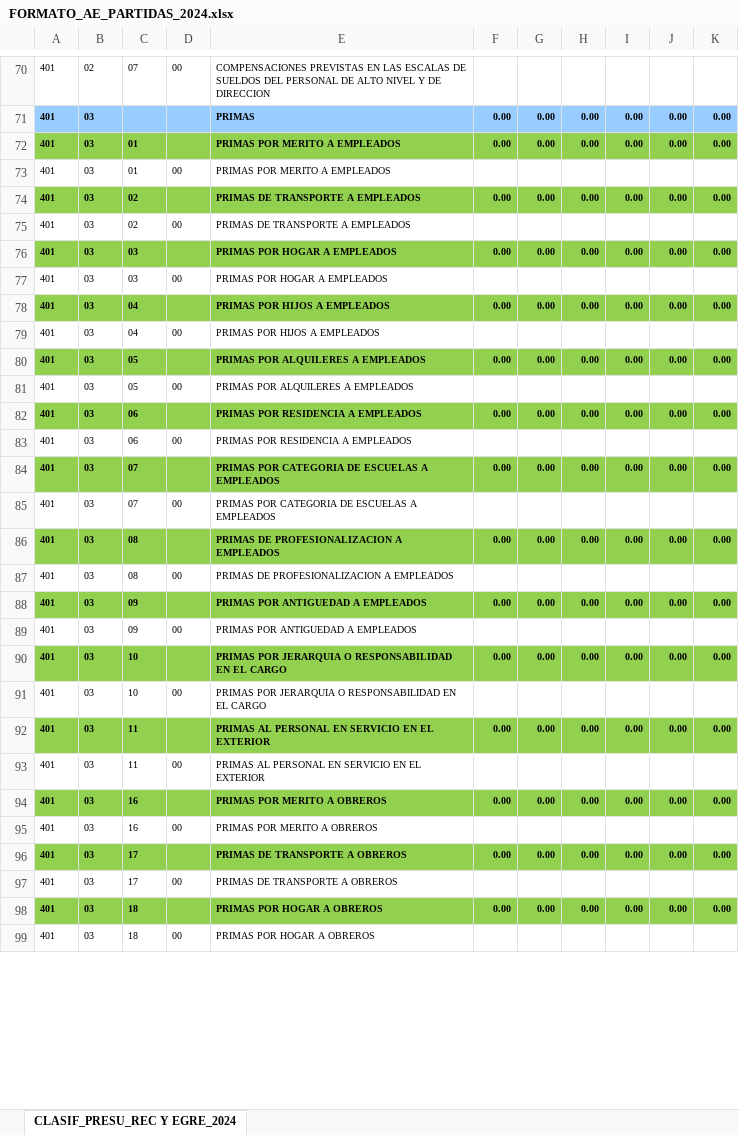
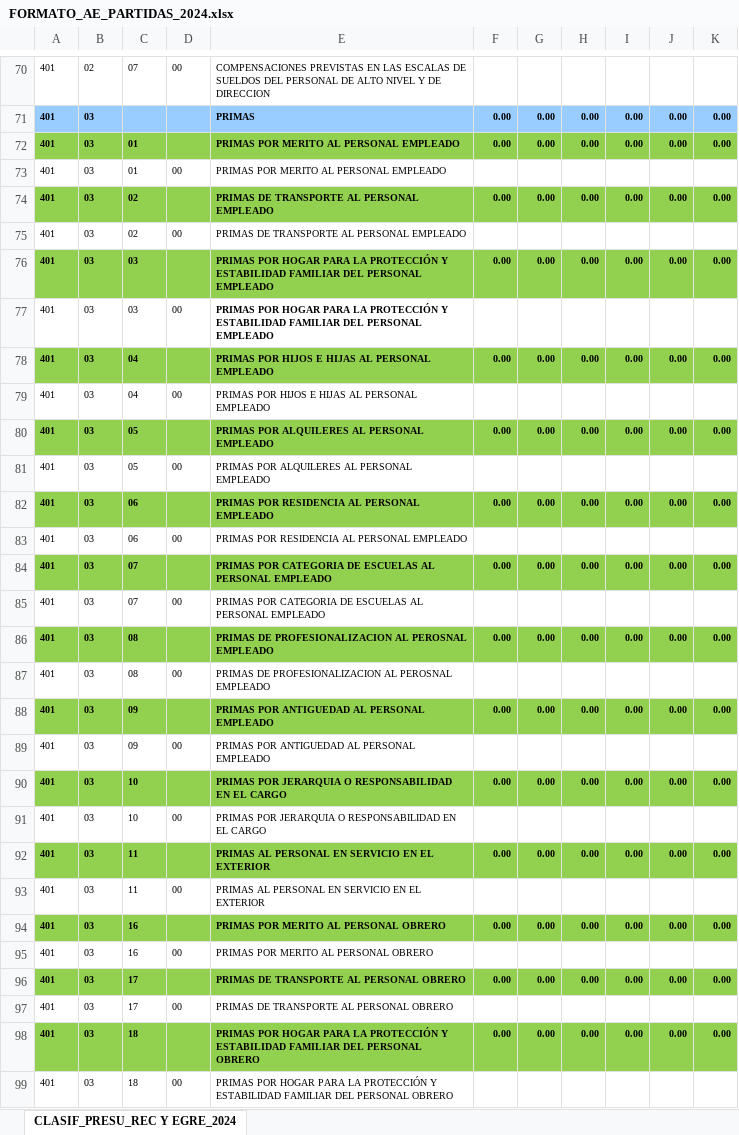
Before and after one commit to joelc33/matriz, an Excel workbook: public/formulacion/modulos/descargas/FORMATO_AE_PARTIDAS_2024.xlsx, sheet CLASIF_PRESU_REC Y EGRE_2024, drawn as a sheet; only a part is shown, gaps mark what is left out; values as stored, in another font and other column widths than the file's, no borders; charts and pictures not drawn; ↵ is a line break in a cell; the diff covers the shown part only; the diff names each change by its address in the sheet, - before the commit and + after, or states it on an @@ line.

```diff
--- a/public/formulacion/modulos/descargas/FORMATO_AE_PARTIDAS_2024.xlsx (sheet CLASIF_PRESU_REC Y EGRE_2024)
+++ b/public/formulacion/modulos/descargas/FORMATO_AE_PARTIDAS_2024.xlsx (sheet CLASIF_PRESU_REC Y EGRE_2024)
-E72:E73: PRIMAS POR MERITO A EMPLEADOS
+E72:E73: PRIMAS POR MERITO AL PERSONAL EMPLEADO
-E74:E75: PRIMAS DE TRANSPORTE A EMPLEADOS
+E74:E75: PRIMAS DE TRANSPORTE AL PERSONAL EMPLEADO
-E76:E77: …POR HOGAR A EMPLEADOS
+E76:E77: …POR HOGAR PARA LA PROTECCIÓN Y ESTABILIDAD FAMILIAR DEL PERSONAL ↵ EMPLEADO
-E77 bold: off
+E77 bold: on
-E78:E79: PRIMAS POR HIJOS A EMPLEADOS
+E78:E79: PRIMAS POR HIJOS E HIJAS AL PERSONAL EMPLEADO
-E80:E81: PRIMAS POR ALQUILERES A EMPLEADOS
+E80:E81: PRIMAS POR ALQUILERES AL PERSONAL EMPLEADO
-E82:E83: PRIMAS POR RESIDENCIA A EMPLEADOS
+E82:E83: PRIMAS POR RESIDENCIA AL PERSONAL EMPLEADO
-E84:E85: …DE ESCUELAS A EMPLEADOS
+E84:E85: …DE ESCUELAS AL PERSONAL EMPLEADO
-E86:E87: PRIMAS DE PROFESIONALIZACION A EMPLEADOS
+E86:E87: PRIMAS DE PROFESIONALIZACION AL PEROSNAL EMPLEADO
-E88:E89: PRIMAS POR ANTIGUEDAD A EMPLEADOS
+E88:E89: PRIMAS POR ANTIGUEDAD AL PERSONAL EMPLEADO
-E94:E95: PRIMAS POR MERITO A OBREROS
+E94:E95: PRIMAS POR MERITO AL PERSONAL OBRERO
-E96:E97: PRIMAS DE TRANSPORTE A OBREROS
+E96:E97: PRIMAS DE TRANSPORTE AL PERSONAL OBRERO
-E98:E99: …POR HOGAR A OBREROS
+E98:E99: …POR HOGAR PARA LA PROTECCIÓN Y ESTABILIDAD FAMILIAR DEL PERSONAL OBRERO
```
Also changed, not shown: 4 removed rows and 162 edited cells elsewhere in this sheet, formulas that keep their value, charts or pictures.
